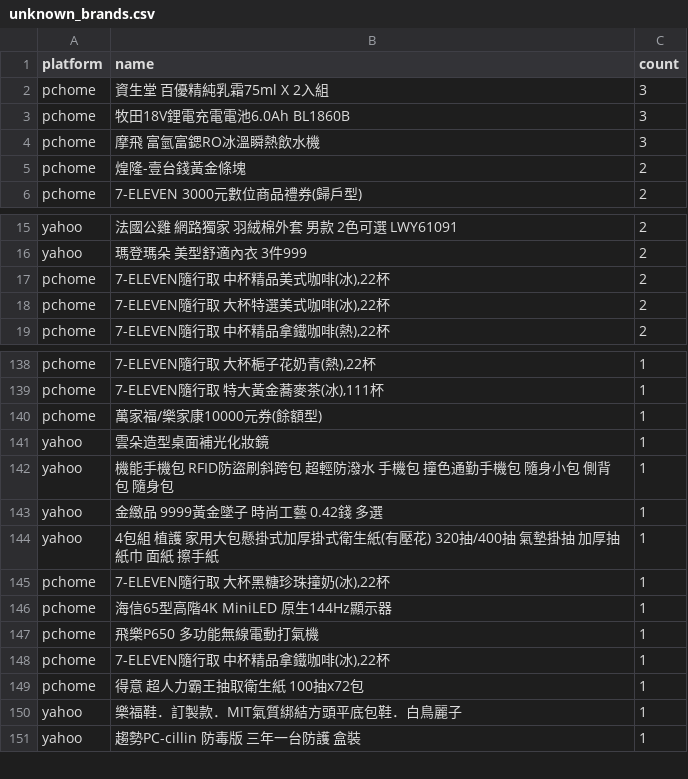
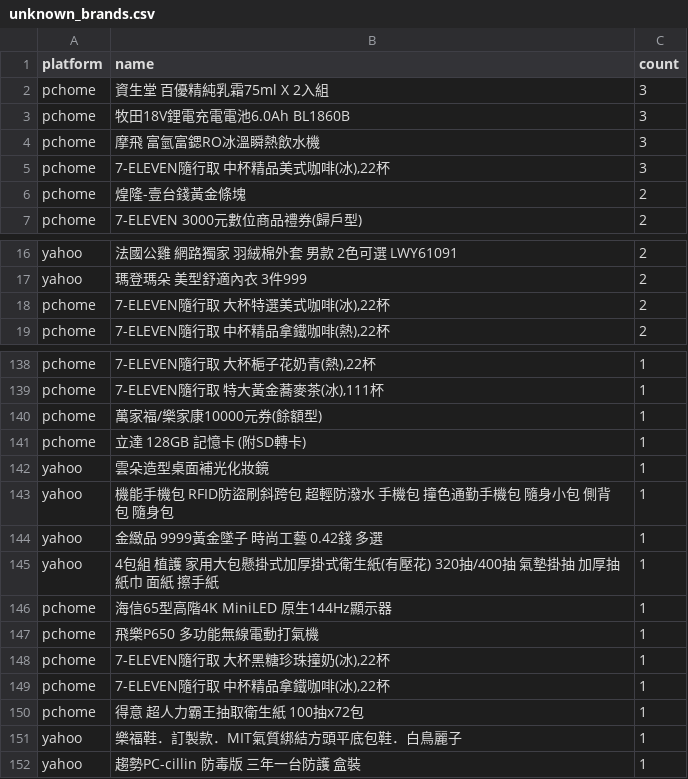
Before and after one commit to jerrycp-lab/momo-sales-monitor, a CSV file: compare/data/unknown_brands.csv, drawn as a sheet; only a part is shown, gaps mark what is left out.

```diff
--- a/compare/data/unknown_brands.csv
+++ b/compare/data/unknown_brands.csv
@@ -4,2 +4,3 @@ pchome,牧田18V鋰電充電電池6.0Ah BL1860B,3
 pchome,摩飛 富氫富鍶RO冰溫瞬熱飲水機,3
+pchome,"7-ELEVEN隨行取 中杯精品美式咖啡(冰),22杯",3
 pchome,煌隆-壹台錢黃金條塊,2
@@ -16,3 +17,2 @@ yahoo,法國公雞 網路獨家 羽絨棉外套 男款 2色可選 LWY61091,2
 yahoo,瑪登瑪朵 美型舒適內衣 3件999,2
-pchome,"7-ELEVEN隨行取 中杯精品美式咖啡(冰),22杯",2
 pchome,"7-ELEVEN隨行取 大杯特選美式咖啡(冰),22杯",2
@@ -140,2 +140,3 @@ pchome,"7-ELEVEN隨行取 特大黃金蕎麥茶(冰),111杯",1
 pchome,萬家福/樂家康10000元券(餘額型),1
+pchome,立達 128GB 記憶卡 (附SD轉卡),1
 yahoo,雲朵造型桌面補光化妝鏡,1
@@ -144,5 +145,5 @@ yahoo,金緻品 9999黃金墜子 時尚工藝 0.42錢 多選,1
 yahoo,4包組 植護 家用大包懸掛式加厚掛式衛生紙(有壓花) 320抽/400抽 氣墊掛抽 加厚抽紙巾 面紙 擦手紙,1
-pchome,"7-ELEVEN隨行取 大杯黑糖珍珠撞奶(冰),22杯",1
 pchome,海信65型高階4K MiniLED 原生144Hz顯示器,1
 pchome,飛樂P650 多功能無線電動打氣機,1
+pchome,"7-ELEVEN隨行取 大杯黑糖珍珠撞奶(冰),22杯",1
 pchome,"7-ELEVEN隨行取 中杯精品拿鐵咖啡(冰),22杯",1
```
Also changed, not shown: compare/data/matches.csv, compare/data/pchome_results.csv, 1 other file.
